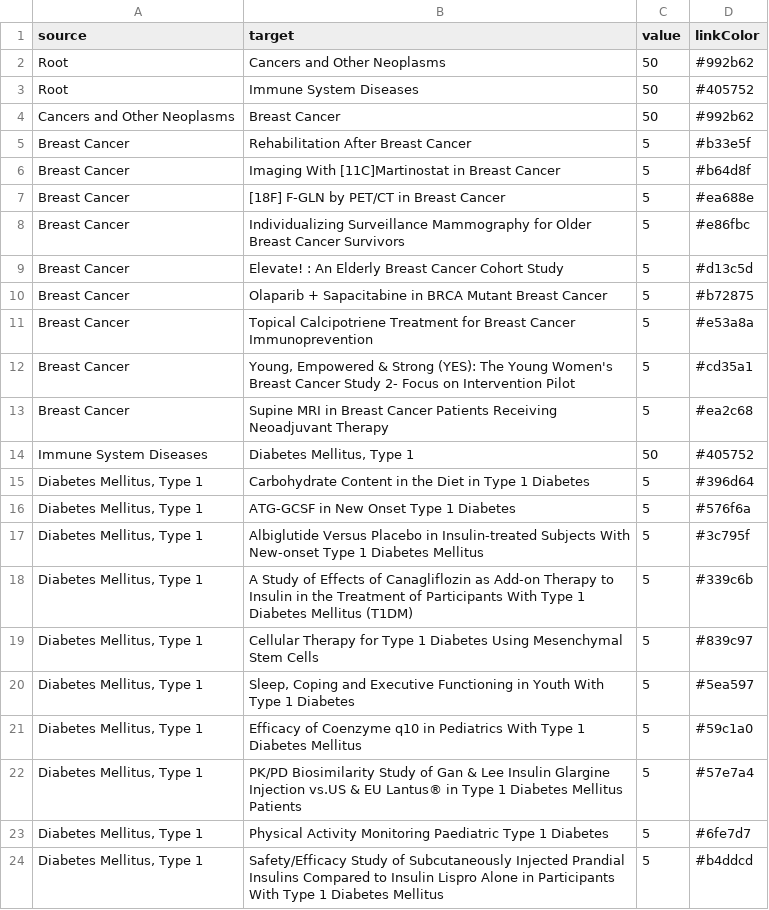
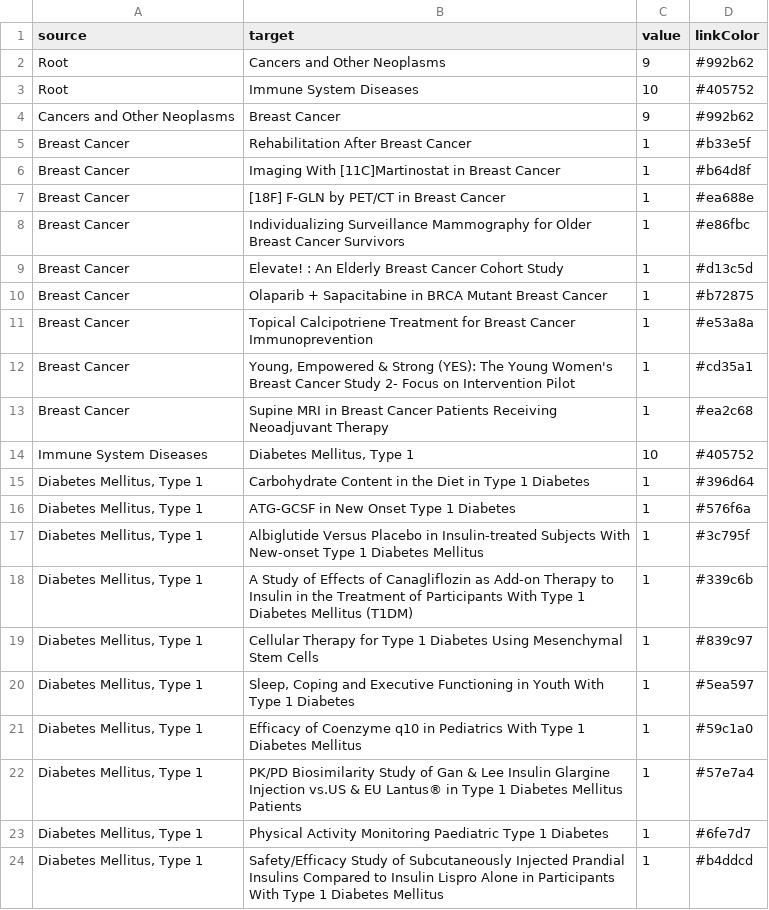
Before and after one commit to ProjectEir/ProjectEir.github.io, a CSV file: data/data.csv, drawn as a sheet.

```diff
--- a/data/data.csv
+++ b/data/data.csv
@@ -1,24 +1,24 @@
 source,target,value,linkColor
-Root,Cancers and Other Neoplasms,50,#992b62,
-Root,Immune System Diseases,50,#405752
-Cancers and Other Neoplasms,Breast Cancer,50,#992b62
-Breast Cancer,Rehabilitation After Breast Cancer,5,#b33e5f
-Breast Cancer,Imaging With [11C]Martinostat in Breast Cancer,5,#b64d8f
-Breast Cancer,[18F] F-GLN by PET/CT in Breast Cancer,5,#ea688e
-Breast Cancer,Individualizing Surveillance Mammography for Older Breast Cancer Survivors,5,#e86fbc
-Breast Cancer,Elevate! : An Elderly Breast Cancer Cohort Study,5,#d13c5d
-Breast Cancer,Olaparib + Sapacitabine in BRCA Mutant Breast Cancer,5,#b72875
-Breast Cancer,Topical Calcipotriene Treatment for Breast Cancer Immunoprevention,5,#e53a8a
-Breast Cancer,"Young, Empowered & Strong (YES): The Young Women's Breast Cancer Study 2- Focus on Intervention Pilot",5,#cd35a1
-Breast Cancer,Supine MRI in Breast Cancer Patients Receiving Neoadjuvant Therapy,5,#ea2c68
-Immune System Diseases,"Diabetes Mellitus, Type 1",50,#405752
-"Diabetes Mellitus, Type 1",Carbohydrate Content in the Diet in Type 1 Diabetes,5,#396d64
-"Diabetes Mellitus, Type 1",ATG-GCSF in New Onset Type 1 Diabetes,5,#576f6a
-"Diabetes Mellitus, Type 1",Albiglutide Versus Placebo in Insulin-treated Subjects With New-onset Type 1 Diabetes Mellitus,5,#3c795f
-"Diabetes Mellitus, Type 1",A Study of Effects of Canagliflozin as Add-on Therapy to Insulin in the Treatment of Participants With Type 1 Diabetes Mellitus (T1DM),5,#339c6b
-"Diabetes Mellitus, Type 1",Cellular Therapy for Type 1 Diabetes Using Mesenchymal Stem Cells,5,#839c97
-"Diabetes Mellitus, Type 1","Sleep, Coping and Executive Functioning in Youth With Type 1 Diabetes",5,#5ea597
-"Diabetes Mellitus, Type 1",Efficacy of Coenzyme q10 in Pediatrics With Type 1 Diabetes Mellitus,5,#59c1a0
-"Diabetes Mellitus, Type 1",PK/PD Biosimilarity Study of Gan & Lee Insulin Glargine Injection vs.US & EU Lantus® in Type 1 Diabetes Mellitus Patients,5,#57e7a4
-"Diabetes Mellitus, Type 1",Physical Activity Monitoring Paediatric Type 1 Diabetes,5,#6fe7d7
-"Diabetes Mellitus, Type 1",Safety/Efficacy Study of Subcutaneously Injected Prandial Insulins Compared to Insulin Lispro Alone in Participants With Type 1 Diabetes Mellitus,5,#b4ddcd
+Root,Cancers and Other Neoplasms,9,#992b62
+Root,Immune System Diseases,10,#405752
+Cancers and Other Neoplasms,Breast Cancer,9,#992b62
+Breast Cancer,Rehabilitation After Breast Cancer,1,#b33e5f
+Breast Cancer,Imaging With [11C]Martinostat in Breast Cancer,1,#b64d8f
+Breast Cancer,[18F] F-GLN by PET/CT in Breast Cancer,1,#ea688e
+Breast Cancer,Individualizing Surveillance Mammography for Older Breast Cancer Survivors,1,#e86fbc
+Breast Cancer,Elevate! : An Elderly Breast Cancer Cohort Study,1,#d13c5d
+Breast Cancer,Olaparib + Sapacitabine in BRCA Mutant Breast Cancer,1,#b72875
+Breast Cancer,Topical Calcipotriene Treatment for Breast Cancer Immunoprevention,1,#e53a8a
+Breast Cancer,"Young, Empowered & Strong (YES): The Young Women's Breast Cancer Study 2- Focus on Intervention Pilot",1,#cd35a1
+Breast Cancer,Supine MRI in Breast Cancer Patients Receiving Neoadjuvant Therapy,1,#ea2c68
+Immune System Diseases,"Diabetes Mellitus, Type 1",10,#405752
+"Diabetes Mellitus, Type 1",Carbohydrate Content in the Diet in Type 1 Diabetes,1,#396d64
+"Diabetes Mellitus, Type 1",ATG-GCSF in New Onset Type 1 Diabetes,1,#576f6a
+"Diabetes Mellitus, Type 1",Albiglutide Versus Placebo in Insulin-treated Subjects With New-onset Type 1 Diabetes Mellitus,1,#3c795f
+"Diabetes Mellitus, Type 1",A Study of Effects of Canagliflozin as Add-on Therapy to Insulin in the Treatment of Participants With Type 1 Diabetes Mellitus (T1DM),1,#339c6b
+"Diabetes Mellitus, Type 1",Cellular Therapy for Type 1 Diabetes Using Mesenchymal Stem Cells,1,#839c97
+"Diabetes Mellitus, Type 1","Sleep, Coping and Executive Functioning in Youth With Type 1 Diabetes",1,#5ea597
+"Diabetes Mellitus, Type 1",Efficacy of Coenzyme q10 in Pediatrics With Type 1 Diabetes Mellitus,1,#59c1a0
+"Diabetes Mellitus, Type 1",PK/PD Biosimilarity Study of Gan & Lee Insulin Glargine Injection vs.US & EU Lantus® in Type 1 Diabetes Mellitus Patients,1,#57e7a4
+"Diabetes Mellitus, Type 1",Physical Activity Monitoring Paediatric Type 1 Diabetes,1,#6fe7d7
+"Diabetes Mellitus, Type 1",Safety/Efficacy Study of Subcutaneously Injected Prandial Insulins Compared to Insulin Lispro Alone in Participants With Type 1 Diabetes Mellitus,1,#b4ddcd
```
Also changed, not shown: 5 other files.
